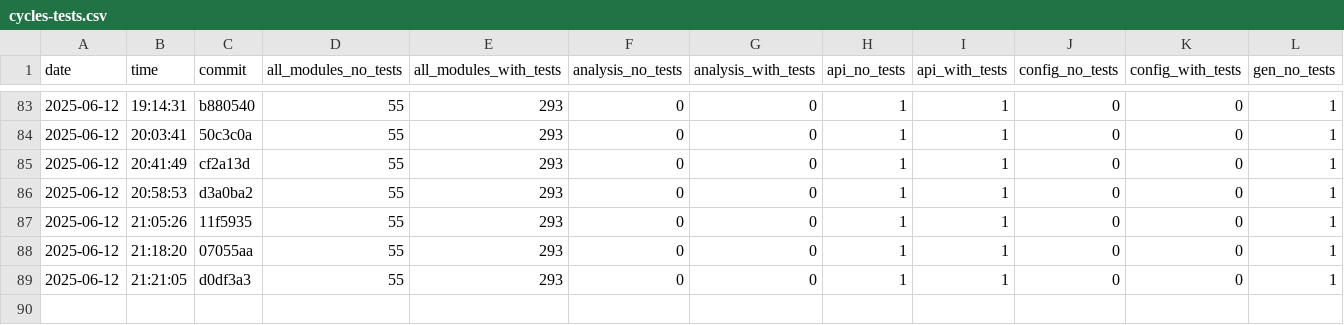
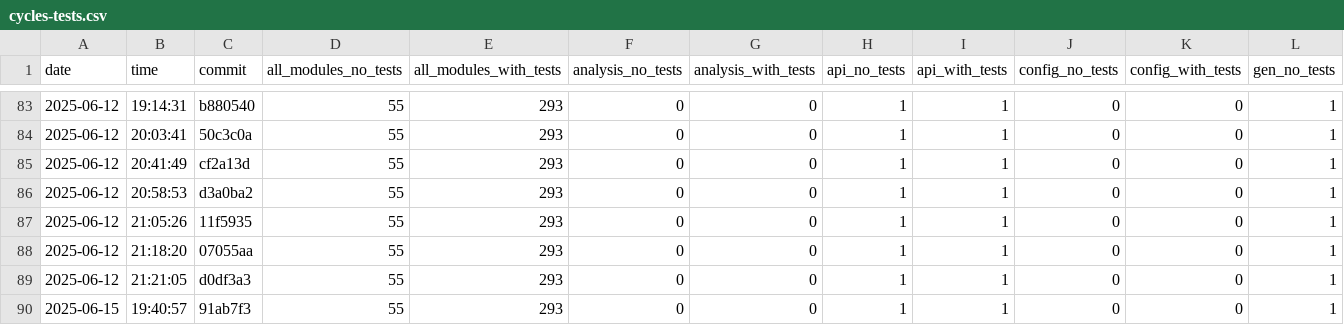
Before and after one commit to useocl/use, a CSV file: docs/archunit-results/cycles-tests.csv, drawn as a sheet; only a part is shown, gaps mark what is left out; rows hold the shown columns only; the diff names each change by its address in the sheet, - before the commit and + after, or states it on an @@ line.

```diff
--- a/docs/archunit-results/cycles-tests.csv
+++ b/docs/archunit-results/cycles-tests.csv
+row 90: 2025-06-15 | 19:40:57 | 91ab7f3 | 55 | 293 | 0 | 0 | 1 | 1 | 0 | 0 | 1
```
Also changed, not shown: docs/archunit-results/build-times.csv, docs/archunit-results/layer-violations.csv.
